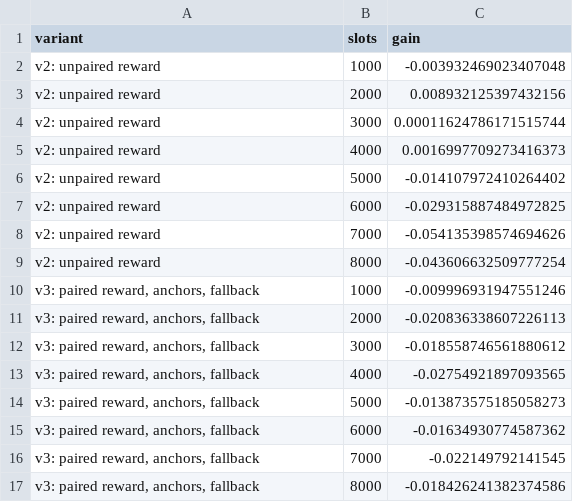
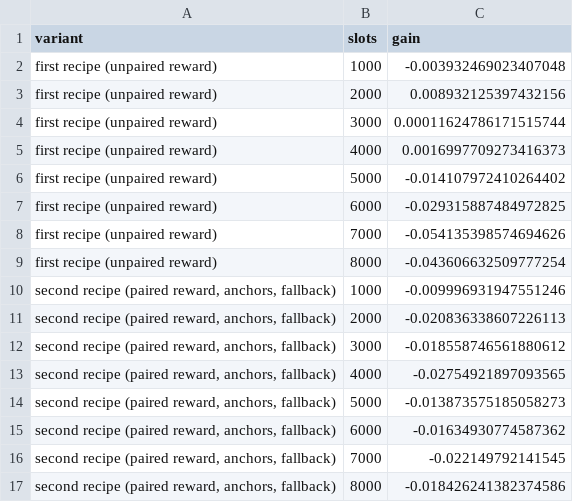
Before and after one commit to jk-afridi/UAV-RIS-IoT-Hierarchical-RL, a CSV file: paper/figures/csv/fig_residual.csv, drawn as a sheet.

```diff
--- a/paper/figures/csv/fig_residual.csv
+++ b/paper/figures/csv/fig_residual.csv
@@ -1,17 +1,17 @@
 variant,slots,gain
-v2: unpaired reward,1000,-0.003932469023407048
-v2: unpaired reward,2000,0.008932125397432156
-v2: unpaired reward,3000,0.00011624786171515744
-v2: unpaired reward,4000,0.0016997709273416373
-v2: unpaired reward,5000,-0.014107972410264402
-v2: unpaired reward,6000,-0.029315887484972825
-v2: unpaired reward,7000,-0.054135398574694626
-v2: unpaired reward,8000,-0.043606632509777254
-"v3: paired reward, anchors, fallback",1000,-0.009996931947551246
-"v3: paired reward, anchors, fallback",2000,-0.020836338607226113
-"v3: paired reward, anchors, fallback",3000,-0.018558746561880612
-"v3: paired reward, anchors, fallback",4000,-0.02754921897093565
-"v3: paired reward, anchors, fallback",5000,-0.013873575185058273
-"v3: paired reward, anchors, fallback",6000,-0.01634930774587362
-"v3: paired reward, anchors, fallback",7000,-0.022149792141545
-"v3: paired reward, anchors, fallback",8000,-0.018426241382374586
+first recipe (unpaired reward),1000,-0.003932469023407048
+first recipe (unpaired reward),2000,0.008932125397432156
+first recipe (unpaired reward),3000,0.00011624786171515744
+first recipe (unpaired reward),4000,0.0016997709273416373
+first recipe (unpaired reward),5000,-0.014107972410264402
+first recipe (unpaired reward),6000,-0.029315887484972825
+first recipe (unpaired reward),7000,-0.054135398574694626
+first recipe (unpaired reward),8000,-0.043606632509777254
+"second recipe (paired reward, anchors, fallback)",1000,-0.009996931947551246
+"second recipe (paired reward, anchors, fallback)",2000,-0.020836338607226113
+"second recipe (paired reward, anchors, fallback)",3000,-0.018558746561880612
+"second recipe (paired reward, anchors, fallback)",4000,-0.02754921897093565
+"second recipe (paired reward, anchors, fallback)",5000,-0.013873575185058273
+"second recipe (paired reward, anchors, fallback)",6000,-0.01634930774587362
+"second recipe (paired reward, anchors, fallback)",7000,-0.022149792141545
+"second recipe (paired reward, anchors, fallback)",8000,-0.018426241382374586
```
Also changed, not shown: 4 other files.
